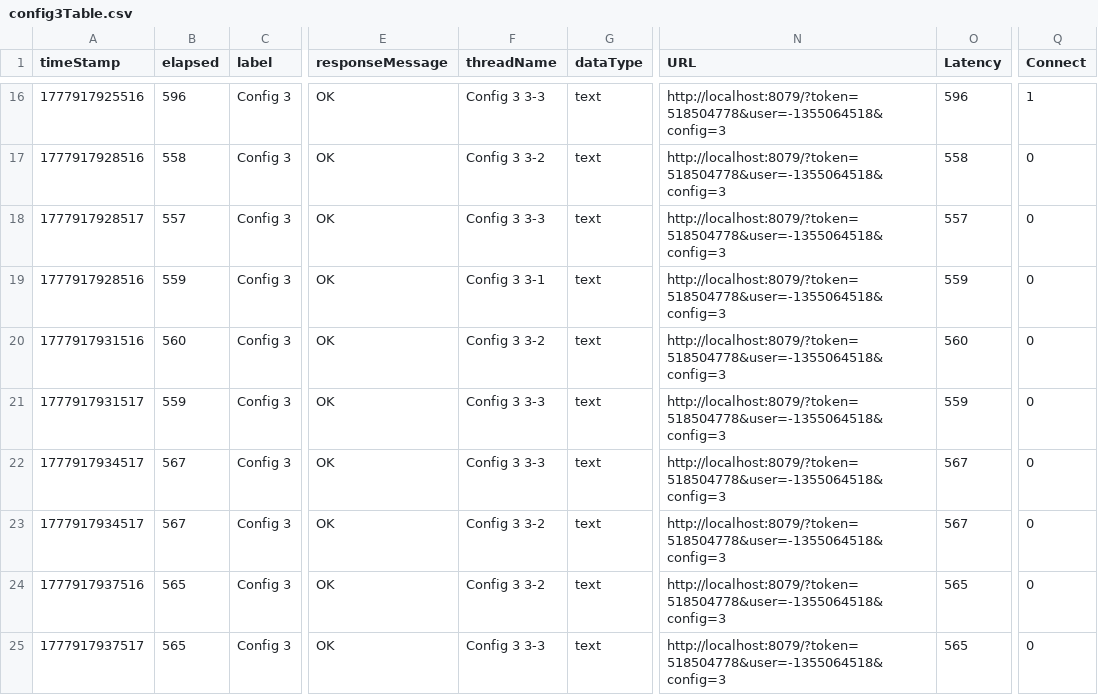
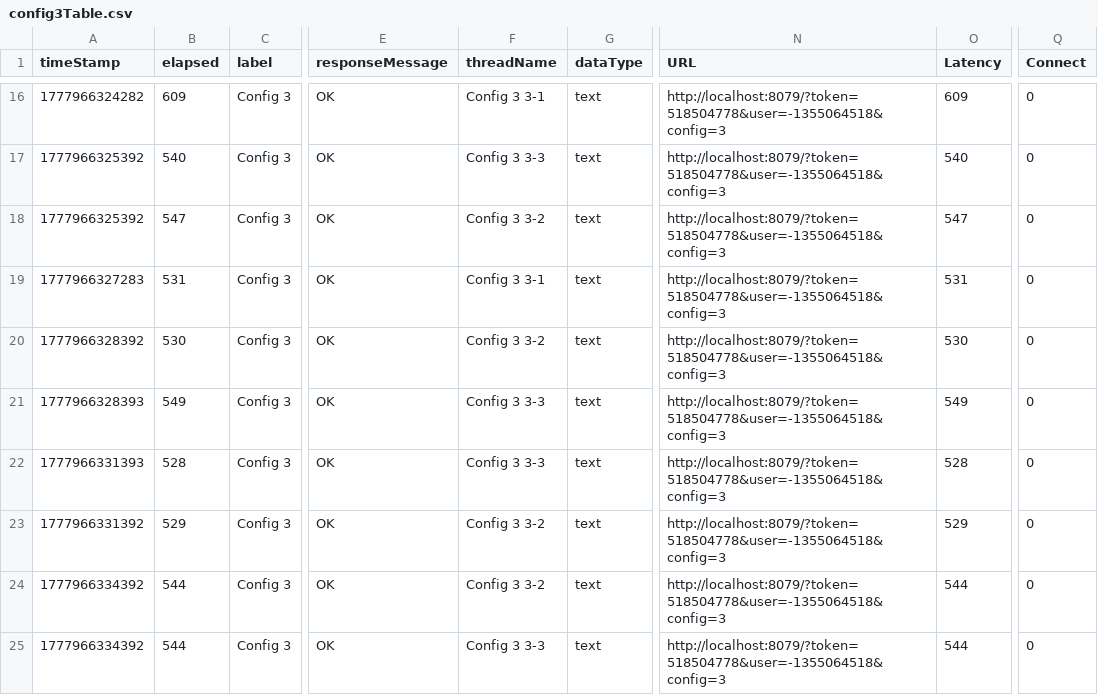
Before and after one commit to GrozniyMax/tpo, a CSV file: load/config3Table.csv, drawn as a sheet; only a part is shown, gaps mark what is left out; the diff covers the shown part only; the diff names each change by its address in the sheet, - before the commit and + after, or states it on an @@ line.

```diff
--- a/load/config3Table.csv
+++ b/load/config3Table.csv
-A16 (timeStamp): 1777917925516
+A16 (timeStamp): 1777966324282
-B16 (elapsed): 596
+B16 (elapsed): 609
-F16 (threadName): Config 3 3-3
+F16 (threadName): Config 3 3-1
-O16 (Latency): 596
+O16 (Latency): 609
-Q16 (Connect): 1
+Q16 (Connect): 0
-A17 (timeStamp): 1777917928516
+A17 (timeStamp): 1777966325392
-B17 (elapsed): 558
+B17 (elapsed): 540
-F17 (threadName): Config 3 3-2
+F17 (threadName): Config 3 3-3
-O17 (Latency): 558
+O17 (Latency): 540
-A18 (timeStamp): 1777917928517
+A18 (timeStamp): 1777966325392
-B18 (elapsed): 557
+B18 (elapsed): 547
-F18 (threadName): Config 3 3-3
+F18 (threadName): Config 3 3-2
-O18 (Latency): 557
+O18 (Latency): 547
-A19 (timeStamp): 1777917928516
+A19 (timeStamp): 1777966327283
-B19 (elapsed): 559
+B19 (elapsed): 531
-O19 (Latency): 559
+O19 (Latency): 531
-A20 (timeStamp): 1777917931516
+A20 (timeStamp): 1777966328392
-B20 (elapsed): 560
+B20 (elapsed): 530
-O20 (Latency): 560
+O20 (Latency): 530
-A21 (timeStamp): 1777917931517
+A21 (timeStamp): 1777966328393
-B21 (elapsed): 559
+B21 (elapsed): 549
-O21 (Latency): 559
+O21 (Latency): 549
-A22 (timeStamp): 1777917934517
+A22 (timeStamp): 1777966331393
-B22 (elapsed): 567
+B22 (elapsed): 528
-O22 (Latency): 567
+O22 (Latency): 528
-A23 (timeStamp): 1777917934517
+A23 (timeStamp): 1777966331392
-B23 (elapsed): 567
+B23 (elapsed): 529
-O23 (Latency): 567
+O23 (Latency): 529
-A24 (timeStamp): 1777917937516
+A24 (timeStamp): 1777966334392
-B24:B25 (elapsed): 565
+B24:B25 (elapsed): 544
-O24:O25 (Latency): 565
+O24:O25 (Latency): 544
-A25 (timeStamp): 1777917937517
+A25 (timeStamp): 1777966334392
```
Also changed, not shown: 154 edited cells elsewhere in this file, load/config1Table.csv, load/config2Table.csv, 17 other files.
